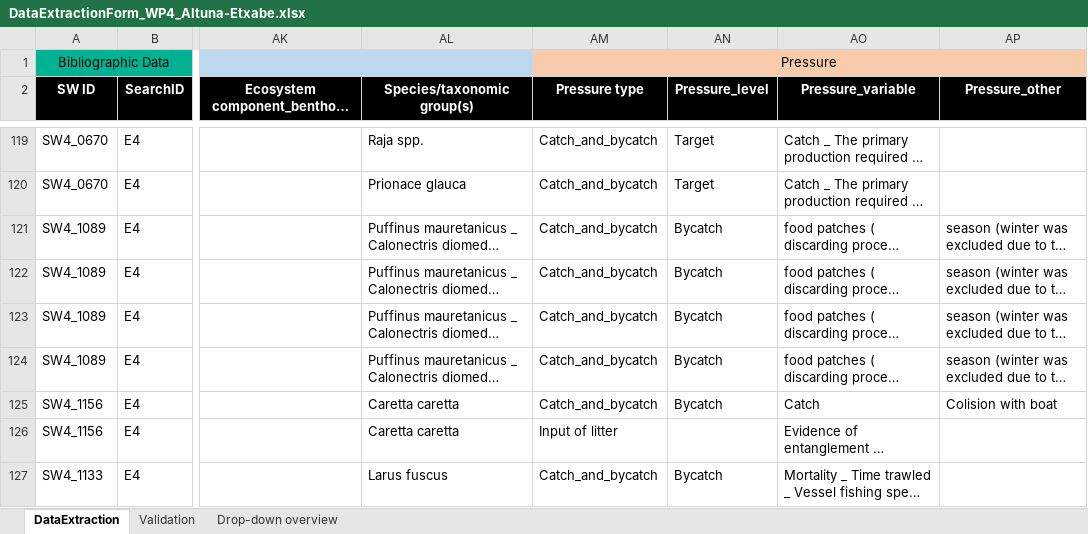
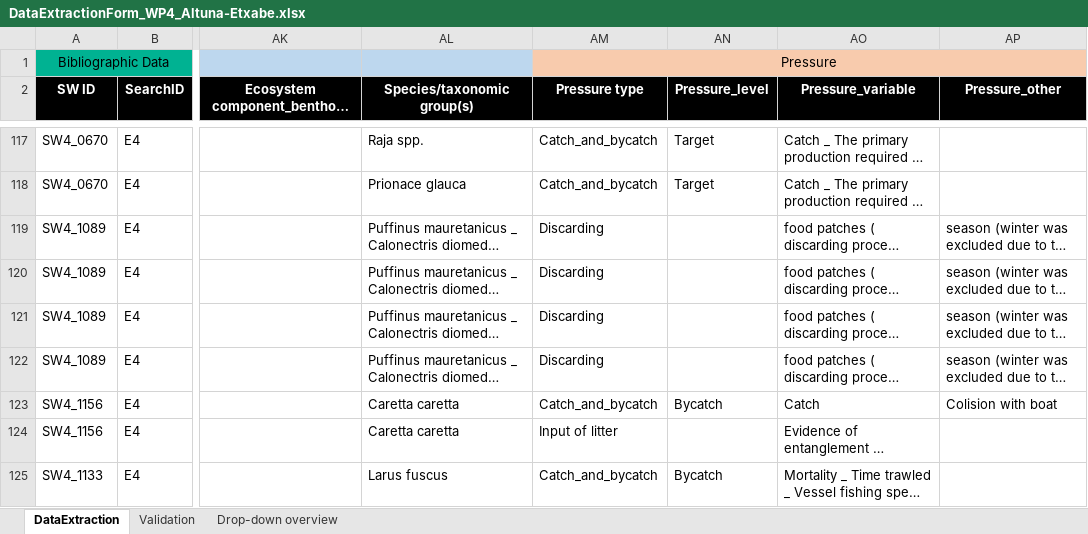
Before and after one commit to ices-tools-dev/SEAwise, an Excel workbook: Systematic Reviews/Analysis Task 4.1/Data_Extraction_Files/DataExtractionForm_WP4_Altuna-Etxabe.xlsx, sheet DataExtraction, drawn as a sheet; only a part is shown, gaps mark what is left out; long unchanged cells end in …; values as stored, in another font and other column widths than the file's, no borders; addresses are those after the commit; the diff covers the shown part only; the diff names each change by its address in the sheet, - before the commit and + after, or states it on an @@ line.

Commit message:
update step 3 and some data extraction files

```diff
--- a/Systematic Reviews/Analysis Task 4.1/Data_Extraction_Files/DataExtractionForm_WP4_Altuna-Etxabe.xlsx (sheet DataExtraction)
+++ b/Systematic Reviews/Analysis Task 4.1/Data_Extraction_Files/DataExtractionForm_WP4_Altuna-Etxabe.xlsx (sheet DataExtraction)
-AM119:AM122 (Pressure type): Catch_and_bycatch
+AM119:AM122 (Pressure type): Discarding
-AN119:AN122 (Pressure_level): Bycatch
+AN119:AN122 (Pressure_level): (empty)
```
Also changed, not shown: 5 removed rows and 15 edited cells elsewhere in this sheet, Systematic Reviews/Analysis Task 4.1/Data_Extraction_Files/DataExtractionForm_WP4_Binch.xlsx, Systematic Reviews/Analysis Task 4.1/Data_Extraction_Files/DataExtractionForm_WP4_Brown.xlsx, 10 other files.
